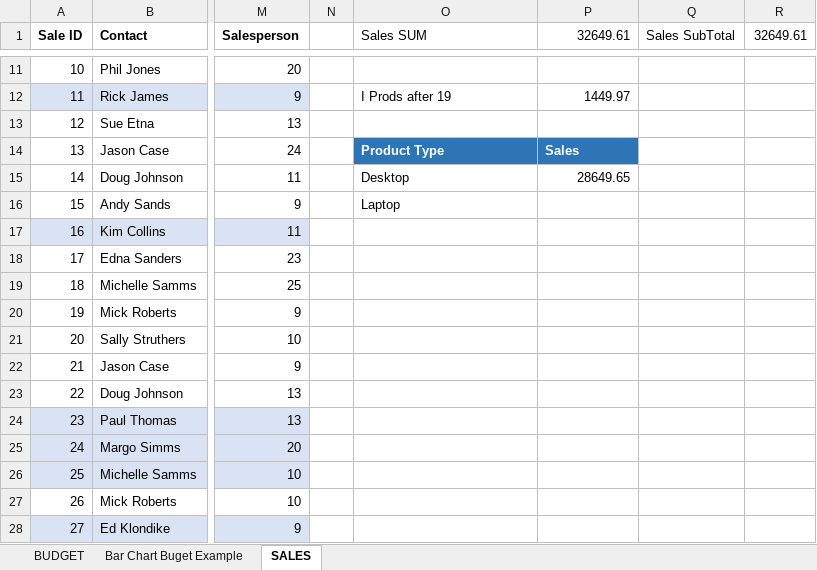
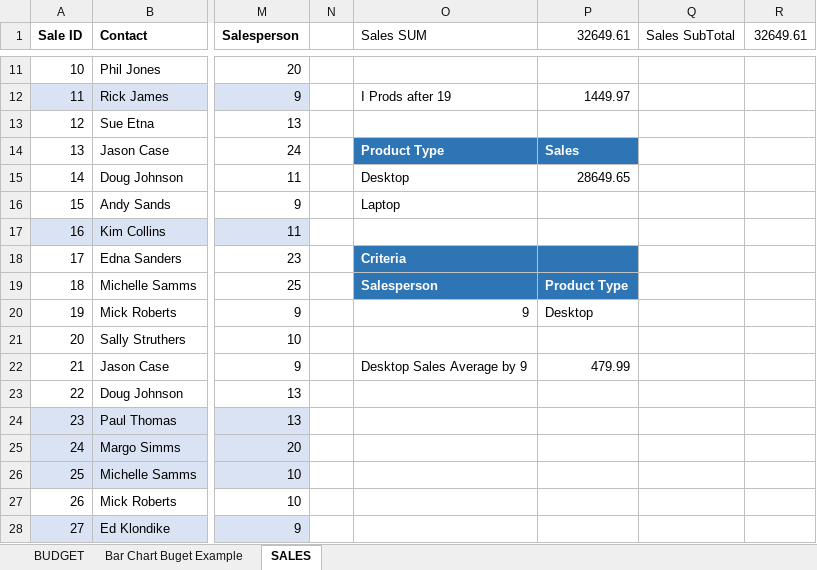
Before and after one commit to markpackham/Microsoft-Excel-Revise-2023, an Excel workbook: Tutorial 1 - Monthly Budget.xlsx, sheet SALES, drawn as a sheet; only a part is shown, gaps mark what is left out; values as stored, in another font and other column widths than the file's, no borders; conditional formats and table styles not drawn; the diff names each change by its address in the sheet, - before the commit and + after, or states it on an @@ line.

Commit message:
get average desktop sales from sales person 9 using DAVERAGE()
https://youtu.be/F5jIFP56J0E?t=9162

```diff
--- a/Tutorial 1 - Monthly Budget.xlsx (sheet SALES)
+++ b/Tutorial 1 - Monthly Budget.xlsx (sheet SALES)
-O18 (Sales SUM): (empty)
+O18 (Sales SUM): Criteria
-O18:P19 fill: none
+O18:P19 fill: #2E75B6
-O19 (Sales SUM): (empty)
+O19 (Sales SUM): Salesperson
-P19 (32649.61): (empty)
+P19 (32649.61): Product Type
-O20 (Sales SUM): (empty)
+O20 (Sales SUM): 9
-P20 (32649.61): (empty)
+P20 (32649.61): Desktop
-O22 (Sales SUM): (empty)
+O22 (Sales SUM): Desktop Sales Average by 9
-P22 (32649.61): (empty)
+P22 (32649.61): 479.99
```
Also changed, not shown: sheet BUDGET.
